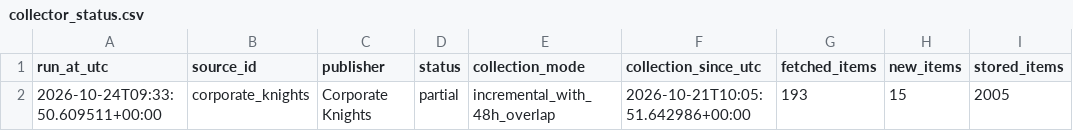
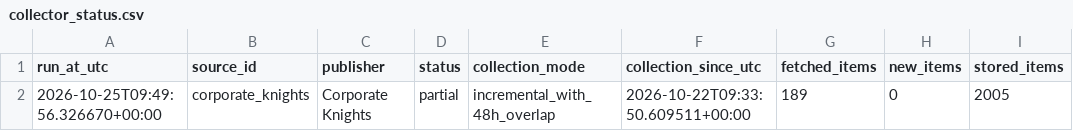
Before and after one commit to olgagaffarova/ESMT_newsflow, a CSV file: data/collector_status.csv, drawn as a sheet; only a part is shown; the diff names each change by its address in the sheet, - before the commit and + after, or states it on an @@ line.

```diff
--- a/data/collector_status.csv
+++ b/data/collector_status.csv
-A2 (run_at_utc): 2026-10-24T09:33:50.609511+00:00
+A2 (run_at_utc): 2026-10-25T09:49:56.326670+00:00
-F2 (collection_since_utc): 2026-10-21T10:05:51.642986+00:00
+F2 (collection_since_utc): 2026-10-22T09:33:50.609511+00:00
-G2 (fetched_items): 193
+G2 (fetched_items): 189
-H2 (new_items): 15
+H2 (new_items): 0
```
Also changed, not shown: data/news.csv, 1 other file.
